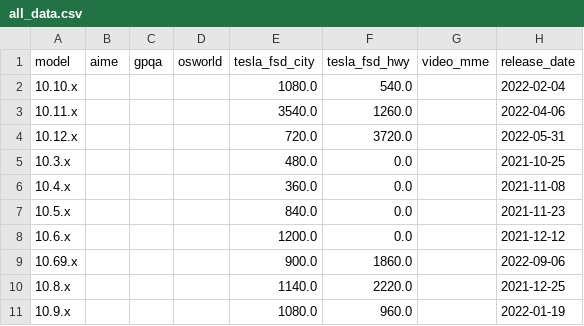
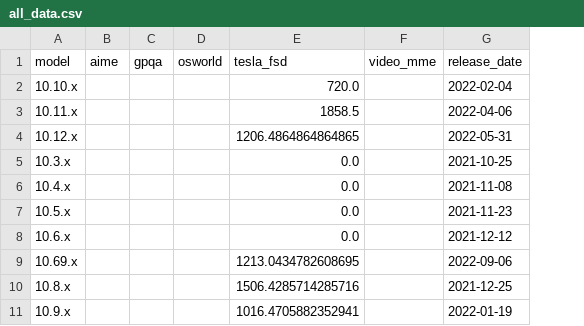
Before and after one commit to METR/cross-domain-horizon, a CSV file: data/all_data.csv, drawn as a sheet; only a part is shown; removed rows and columns are numbered as before the commit, all else as after; the diff names each change by its address in the sheet, - before the commit and + after, or states it on an @@ line.

Commit message:
tesla now averages city and highway

```diff
--- a/data/all_data.csv
+++ b/data/all_data.csv
-column E (tesla_fsd_city), rows 2-11: 1080.0 | 3540.0 | 720.0 | 480.0 | 360.0 | 840.0 | 1200.0 | 900.0 | 1140.0 | 1080.0
-column F (tesla_fsd_hwy), rows 2-11: 540.0 | 1260.0 | 3720.0 | 0.0 | 0.0 | 0.0 | 0.0 | 1860.0 | 2220.0 | 960.0
+column E (tesla_fsd), rows 2-11: 720.0 | 1858.5 | 1206.4864864864865 | 0.0 | 0.0 | 0.0 | 0.0 | 1213.0434782608695 | 1506.4285714285716 | 1016.4705882352941
```
Also changed, not shown: 6 other files.
